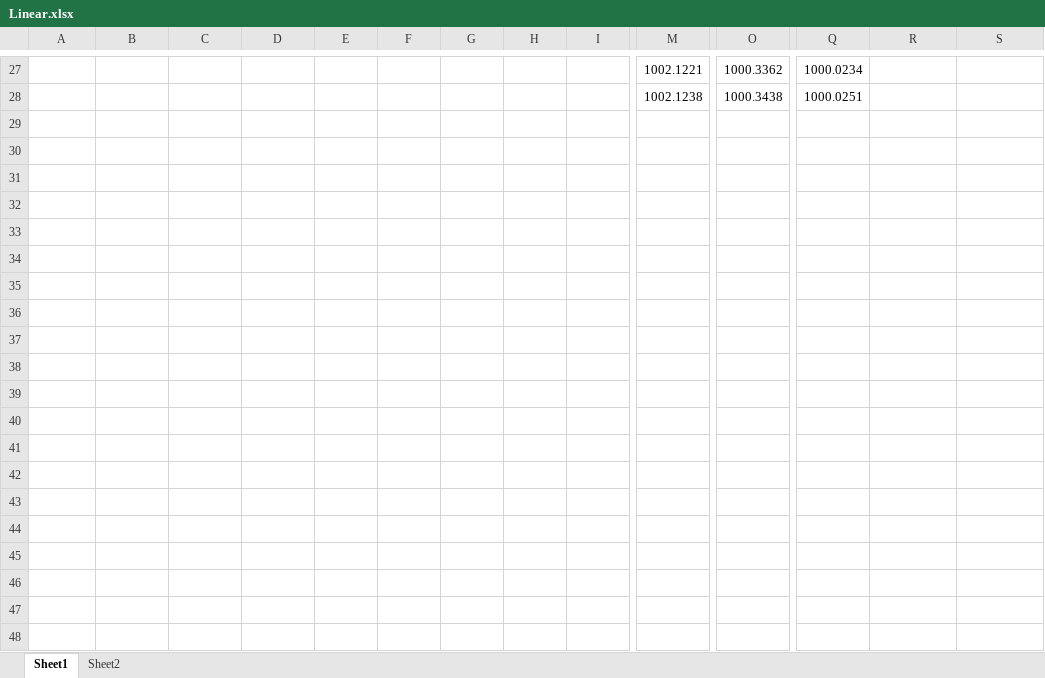
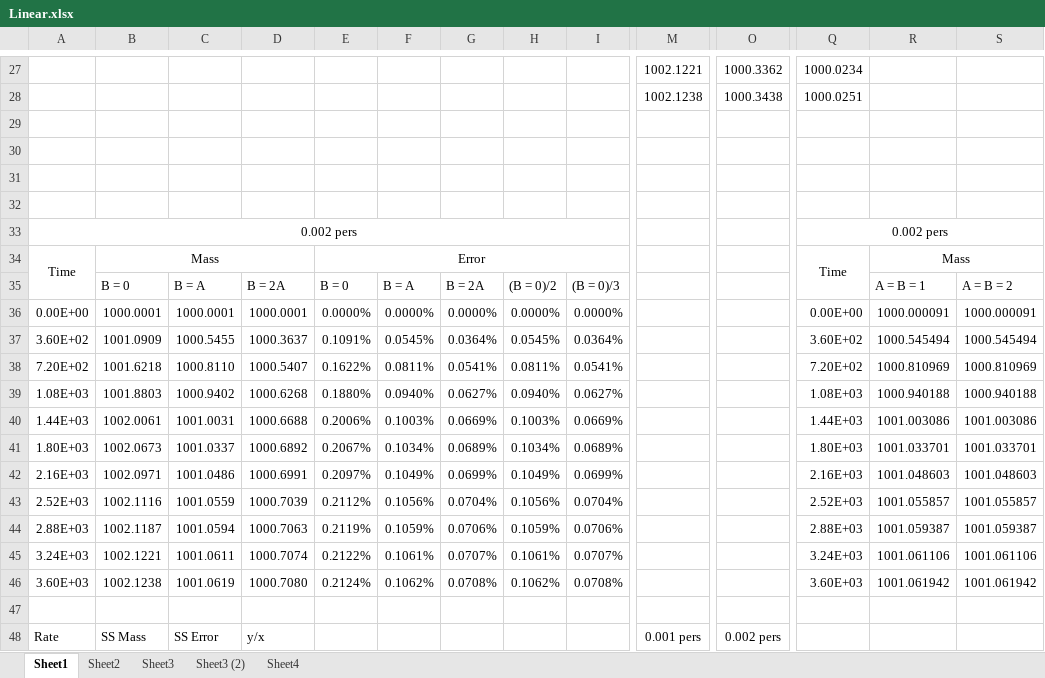
Before and after one commit to JEBarlow/triton-msr, an Excel workbook: Linear/Linear.xlsx, sheet Sheet1, drawn as a sheet; only a part is shown, gaps mark what is left out; values as stored, in another font and other column widths than the file's, no borders; charts and pictures not drawn; rows hold the shown columns only; the diff covers the shown part only; the diff names each change by its address in the sheet, - before the commit and + after, or states it on an @@ line.

Commit message:
More linear error analysis

```diff
--- a/Linear/Linear.xlsx (sheet Sheet1)
+++ b/Linear/Linear.xlsx (sheet Sheet1)
+sheet tab: Sheet3
+sheet tab: Sheet3 (2)
+sheet tab: Sheet4
+row 29: (empty)
+row 30: (empty)
+row 31: (empty)
+row 32: (empty)
+row 33: 0.002 pers |  |  |  |  |  |  |  |  |  |  | 0.002 pers
+row 34: Time | Mass |  |  | Error |  |  |  |  |  |  | Time | Mass
+row 35:  | B = 0 | B = A | B = 2A | B = 0 | B = A | B = 2A | (B = 0)/2 | (B = 0)/3 |  |  |  | A = B = 1 | A = B = 2
+row 36: 0.00E+00 | 1000.0001 | 1000.0001 | 1000.0001 | 0.0000% | 0.0000% | 0.0000% | 0.0000% | 0.0000% |  |  | 0.00E+00 | 1000.000091 | 1000.000091
+row 37: 3.60E+02 | 1001.0909 | 1000.5455 | 1000.3637 | 0.1091% | 0.0545% | 0.0364% | 0.0545% | 0.0364% |  |  | 3.60E+02 | 1000.545494 | 1000.545494
+row 38: 7.20E+02 | 1001.6218 | 1000.8110 | 1000.5407 | 0.1622% | 0.0811% | 0.0541% | 0.0811% | 0.0541% |  |  | 7.20E+02 | 1000.810969 | 1000.810969
+row 39: 1.08E+03 | 1001.8803 | 1000.9402 | 1000.6268 | 0.1880% | 0.0940% | 0.0627% | 0.0940% | 0.0627% |  |  | 1.08E+03 | 1000.940188 | 1000.940188
+row 40: 1.44E+03 | 1002.0061 | 1001.0031 | 1000.6688 | 0.2006% | 0.1003% | 0.0669% | 0.1003% | 0.0669% |  |  | 1.44E+03 | 1001.003086 | 1001.003086
+row 41: 1.80E+03 | 1002.0673 | 1001.0337 | 1000.6892 | 0.2067% | 0.1034% | 0.0689% | 0.1034% | 0.0689% |  |  | 1.80E+03 | 1001.033701 | 1001.033701
+row 42: 2.16E+03 | 1002.0971 | 1001.0486 | 1000.6991 | 0.2097% | 0.1049% | 0.0699% | 0.1049% | 0.0699% |  |  | 2.16E+03 | 1001.048603 | 1001.048603
+row 43: 2.52E+03 | 1002.1116 | 1001.0559 | 1000.7039 | 0.2112% | 0.1056% | 0.0704% | 0.1056% | 0.0704% |  |  | 2.52E+03 | 1001.055857 | 1001.055857
+row 44: 2.88E+03 | 1002.1187 | 1001.0594 | 1000.7063 | 0.2119% | 0.1059% | 0.0706% | 0.1059% | 0.0706% |  |  | 2.88E+03 | 1001.059387 | 1001.059387
+row 45: 3.24E+03 | 1002.1221 | 1001.0611 | 1000.7074 | 0.2122% | 0.1061% | 0.0707% | 0.1061% | 0.0707% |  |  | 3.24E+03 | 1001.061106 | 1001.061106
+row 46: 3.60E+03 | 1002.1238 | 1001.0619 | 1000.7080 | 0.2124% | 0.1062% | 0.0708% | 0.1062% | 0.0708% |  |  | 3.60E+03 | 1001.061942 | 1001.061942
+row 47: (empty)
+row 48: Rate | SS Mass | SS Error | y/x |  |  |  |  |  | 0.001 pers | 0.002 pers
```
Also changed, not shown: 31 added rows, 1 removed row and 10 edited cells elsewhere in this sheet, sheet Sheet2, charts or pictures.
